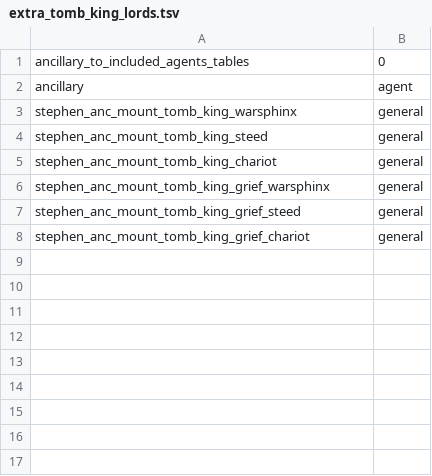
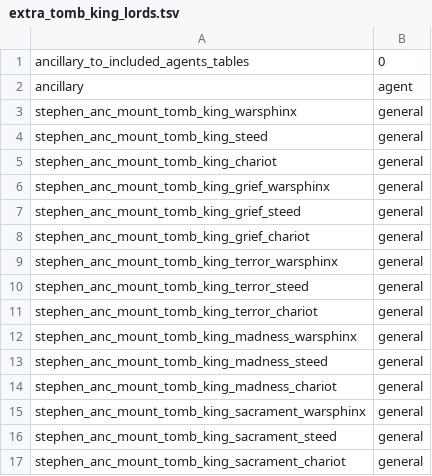
Before and after one commit to Warhammer-Mods/arkhan_stevie, a TSV file: db/ancillary_to_included_agents_tables/extra_tomb_king_lords.tsv, drawn as a sheet; the diff names each change by its address in the sheet, - before the commit and + after, or states it on an @@ line.

```diff
--- a/db/ancillary_to_included_agents_tables/extra_tomb_king_lords.tsv
+++ b/db/ancillary_to_included_agents_tables/extra_tomb_king_lords.tsv
+row 9: stephen_anc_mount_tomb_king_terror_warsphinx | general
+row 10: stephen_anc_mount_tomb_king_terror_steed | general
+row 11: stephen_anc_mount_tomb_king_terror_chariot | general
+row 12: stephen_anc_mount_tomb_king_madness_warsphinx | general
+row 13: stephen_anc_mount_tomb_king_madness_steed | general
+row 14: stephen_anc_mount_tomb_king_madness_chariot | general
+row 15: stephen_anc_mount_tomb_king_sacrament_warsphinx | general
+row 16: stephen_anc_mount_tomb_king_sacrament_steed | general
+row 17: stephen_anc_mount_tomb_king_sacrament_chariot | general
```
Also changed, not shown: db/ancillaries_tables/extra_tomb_king_lords.tsv, db/ancillary_included_subcultures_tables/extra_tomb_king_lords.tsv, 28 other files.
